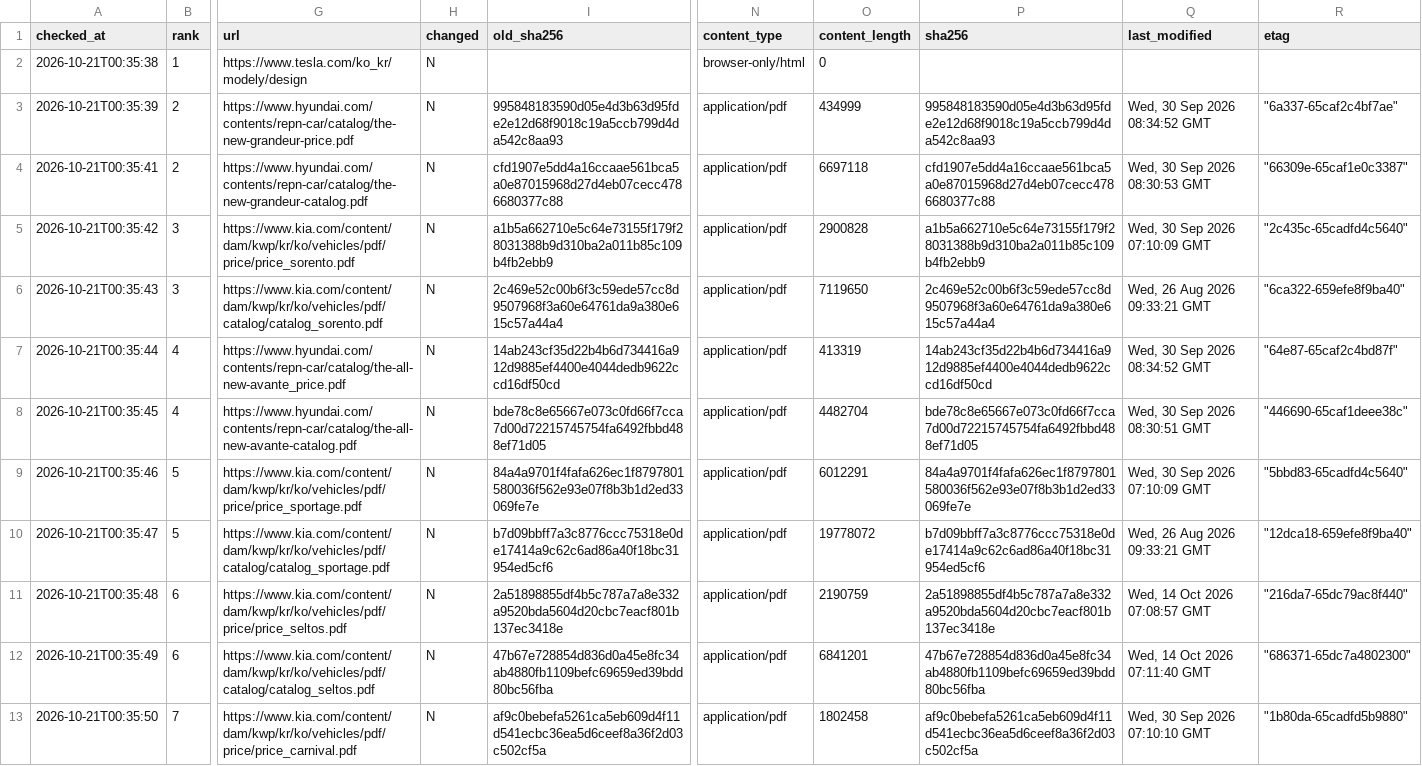
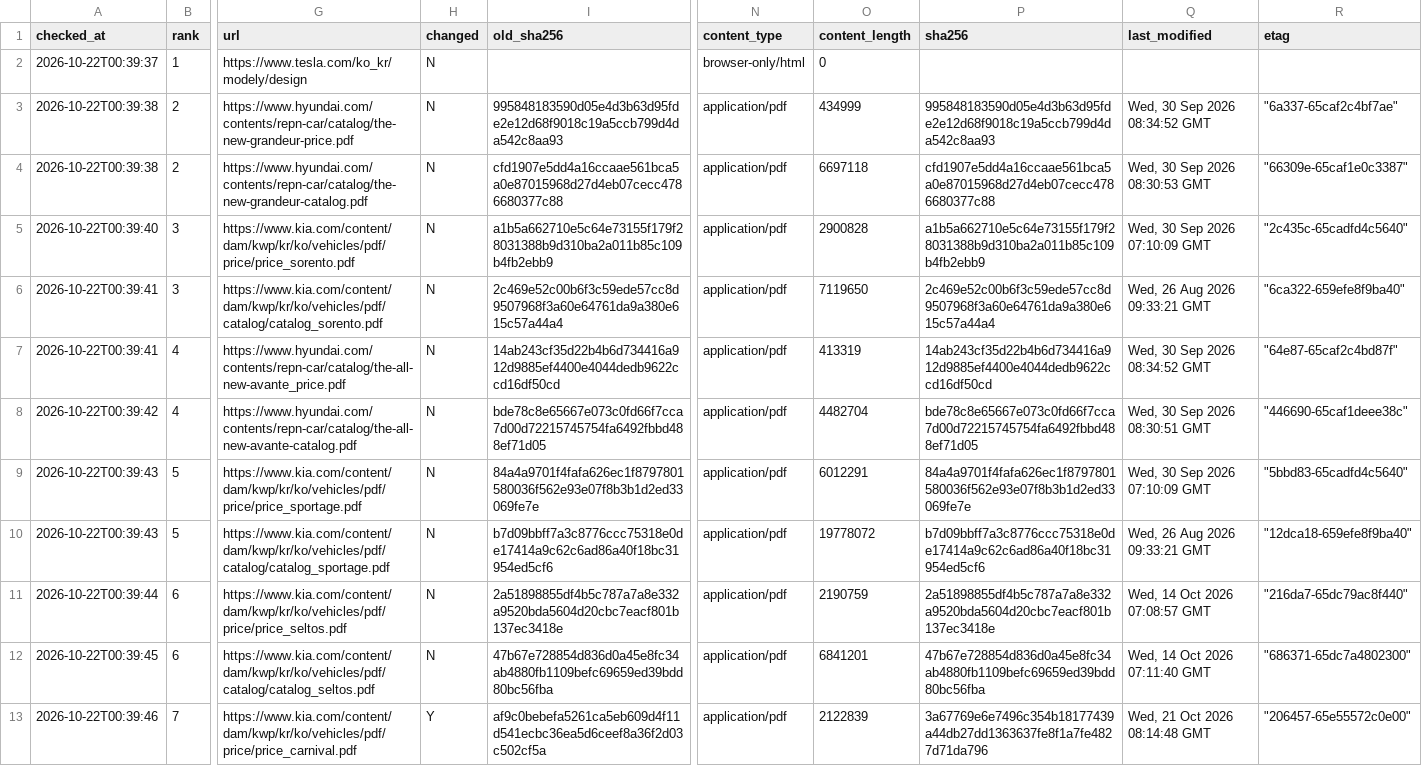
Before and after one commit to talgpro1-art/youngman-helper, a CSV file: data/link_status.csv, drawn as a sheet; only a part is shown, gaps mark what is left out; the diff covers the shown part only; the diff names each change by its address in the sheet, - before the commit and + after, or states it on an @@ line.

```diff
--- a/data/link_status.csv
+++ b/data/link_status.csv
-A2 (checked_at): 2026-10-21T00:35:38
+A2 (checked_at): 2026-10-22T00:39:37
-A3 (checked_at): 2026-10-21T00:35:39
+A3 (checked_at): 2026-10-22T00:39:38
-A4 (checked_at): 2026-10-21T00:35:41
+A4 (checked_at): 2026-10-22T00:39:38
-A5 (checked_at): 2026-10-21T00:35:42
+A5 (checked_at): 2026-10-22T00:39:40
-A6 (checked_at): 2026-10-21T00:35:43
+A6 (checked_at): 2026-10-22T00:39:41
-A7 (checked_at): 2026-10-21T00:35:44
+A7 (checked_at): 2026-10-22T00:39:41
-A8 (checked_at): 2026-10-21T00:35:45
+A8 (checked_at): 2026-10-22T00:39:42
-A9 (checked_at): 2026-10-21T00:35:46
+A9 (checked_at): 2026-10-22T00:39:43
-A10 (checked_at): 2026-10-21T00:35:47
+A10 (checked_at): 2026-10-22T00:39:43
-A11 (checked_at): 2026-10-21T00:35:48
+A11 (checked_at): 2026-10-22T00:39:44
-A12 (checked_at): 2026-10-21T00:35:49
+A12 (checked_at): 2026-10-22T00:39:45
-A13 (checked_at): 2026-10-21T00:35:50
+A13 (checked_at): 2026-10-22T00:39:46
-H13 (changed): N
+H13 (changed): Y
-O13 (content_length): 1802458
+O13 (content_length): 2122839
-P13 (sha256): af9c0bebefa5261ca5eb609d4f11d541ecbc36ea5d6ceef8a36f2d03c502cf5a
+P13 (sha256): 3a67769e6e7496c354b18177439a44db27dd1363637fe8f1a7fe4827d71da796
-Q13 (last_modified): Wed, 30 Sep 2026 07:10:10 GMT
+Q13 (last_modified): Wed, 21 Oct 2026 08:14:48 GMT
-R13 (etag): "1b80da-65cadfd5b9880"
+R13 (etag): "206457-65e55572c0e00"
```
Also changed, not shown: 83 edited cells elsewhere in this file, 1 other file.
